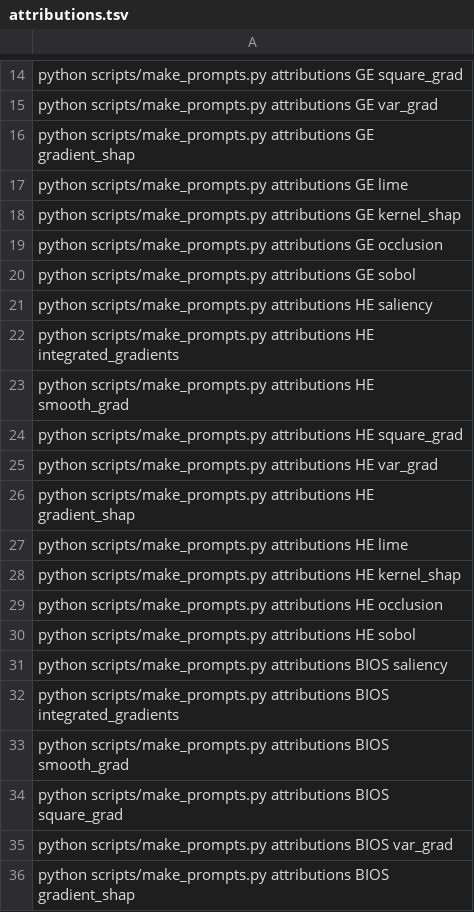
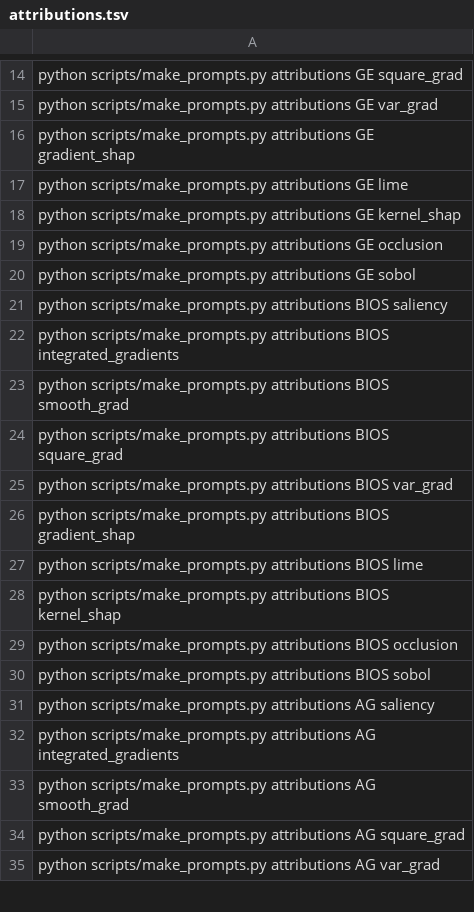
Before and after one commit to AntoninPoche/simulatability_shortcut, a TSV file: manifests/attributions.tsv, drawn as a sheet; only a part is shown, gaps mark what is left out; the shorter side is filled out with more unchanged rows; the diff names each change by its address in the sheet, - before the commit and + after, or states it on an @@ line.

```diff
--- a/manifests/attributions.tsv
+++ b/manifests/attributions.tsv
-row 21: python scripts/make_prompts.py attributions HE saliency
-row 22: python scripts/make_prompts.py attributions HE integrated_gradients
-row 23: python scripts/make_prompts.py attributions HE smooth_grad
-row 24: python scripts/make_prompts.py attributions HE square_grad
-row 25: python scripts/make_prompts.py attributions HE var_grad
-row 26: python scripts/make_prompts.py attributions HE gradient_shap
-row 27: python scripts/make_prompts.py attributions HE lime
-row 28: python scripts/make_prompts.py attributions HE kernel_shap
-row 29: python scripts/make_prompts.py attributions HE occlusion
-row 30: python scripts/make_prompts.py attributions HE sobol
```
Also changed, not shown: manifests/concepts.tsv, manifests/rationales.tsv, 3 other files.
